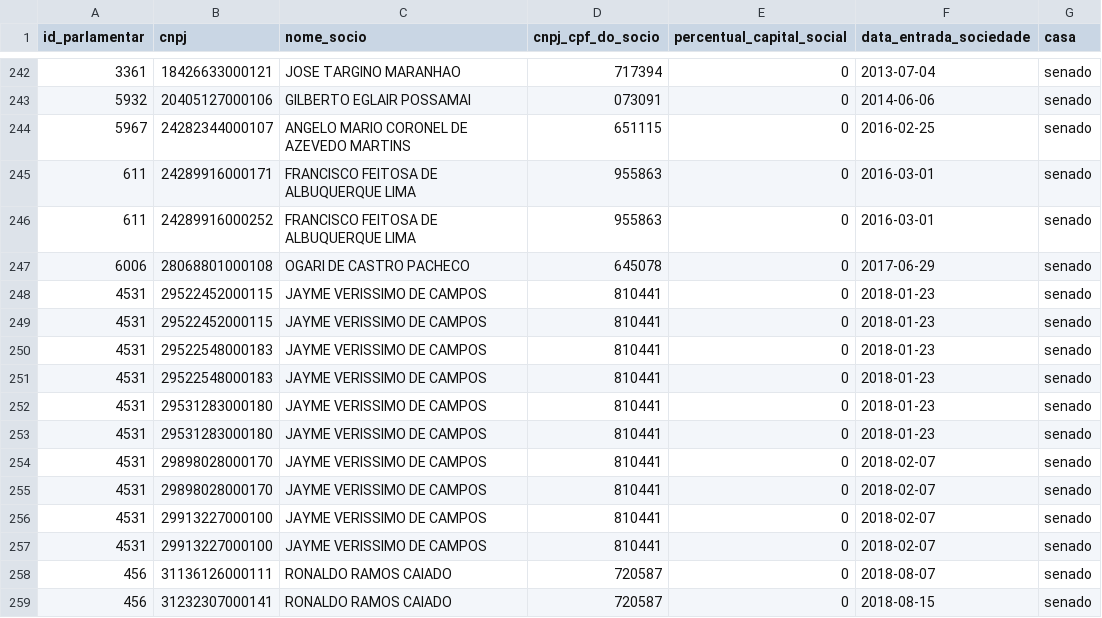
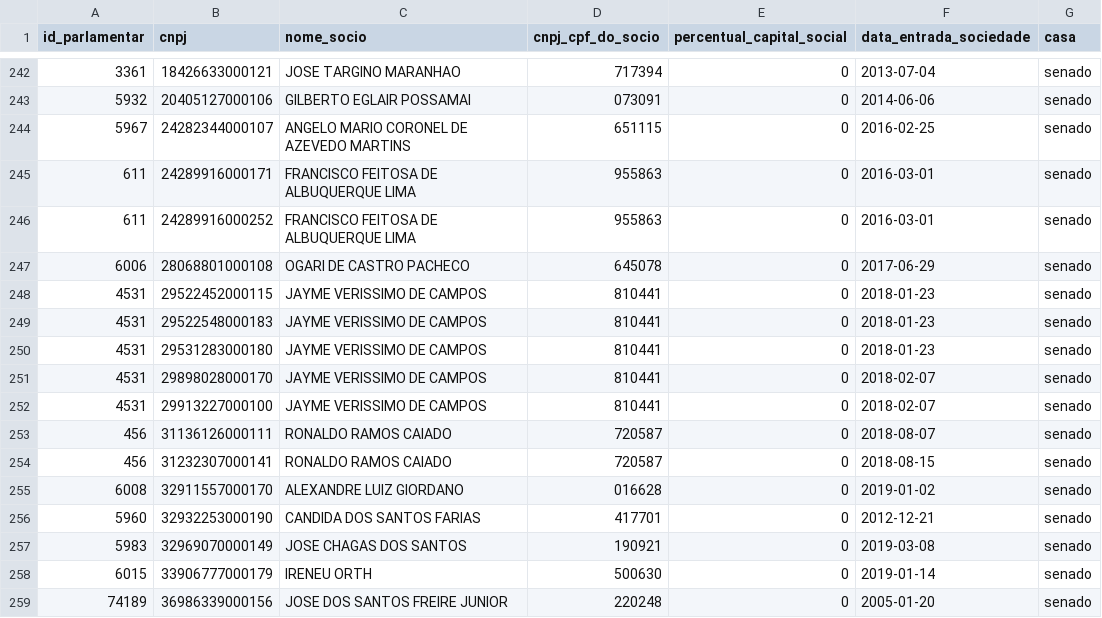
Before and after one commit to parlametria/perfil-parlamentar-dados, a CSV file: parlametria/raw_data/empresas/socios_empresas_agricolas_todos_parlamentares.csv, drawn as a sheet; only a part is shown, gaps mark what is left out; the shorter side is filled out with more unchanged rows.

Commit message:
Atualiza dados de parlamentares sócios de empresas agrícolas

```diff
--- a/parlametria/raw_data/empresas/socios_empresas_agricolas_todos_parlamentares.csv
+++ b/parlametria/raw_data/empresas/socios_empresas_agricolas_todos_parlamentares.csv
@@ -248,10 +248,5 @@ id_parlamentar,cnpj,nome_socio,cnpj_cpf_do_socio,percentual_capital_social,data_
 4531,29522452000115,JAYME VERISSIMO DE CAMPOS,810441,0,2018-01-23,senado
-4531,29522452000115,JAYME VERISSIMO DE CAMPOS,810441,0,2018-01-23,senado
-4531,29522548000183,JAYME VERISSIMO DE CAMPOS,810441,0,2018-01-23,senado
 4531,29522548000183,JAYME VERISSIMO DE CAMPOS,810441,0,2018-01-23,senado
 4531,29531283000180,JAYME VERISSIMO DE CAMPOS,810441,0,2018-01-23,senado
-4531,29531283000180,JAYME VERISSIMO DE CAMPOS,810441,0,2018-01-23,senado
 4531,29898028000170,JAYME VERISSIMO DE CAMPOS,810441,0,2018-02-07,senado
-4531,29898028000170,JAYME VERISSIMO DE CAMPOS,810441,0,2018-02-07,senado
-4531,29913227000100,JAYME VERISSIMO DE CAMPOS,810441,0,2018-02-07,senado
 4531,29913227000100,JAYME VERISSIMO DE CAMPOS,810441,0,2018-02-07,senado
```
Also changed, not shown: 2 other files.
